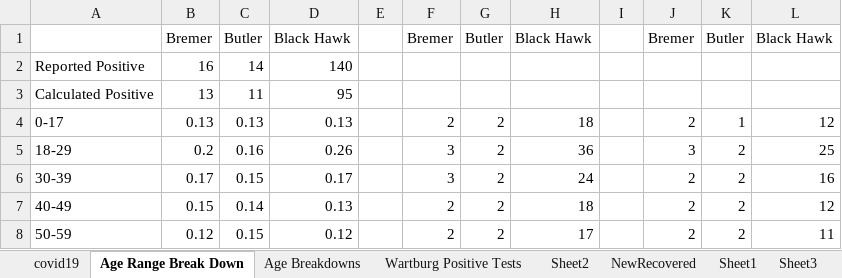
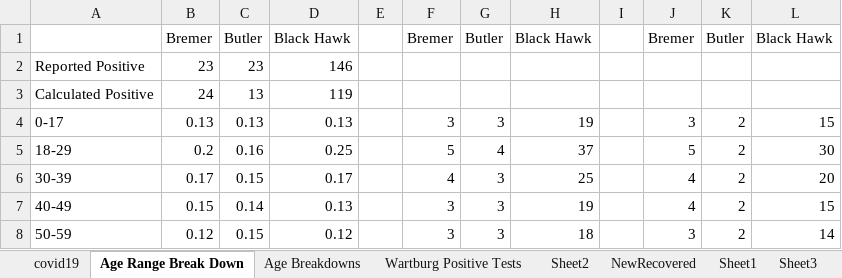
Before and after one commit to mbirgen/COVID19, an Excel workbook: covid19.xlsx, sheet Age Range Break Down, drawn as a sheet; only a part is shown; values as stored, in another font and other column widths than the file's, no borders; the diff covers the shown part only; the diff names each change by its address in the sheet, - before the commit and + after, or states it on an @@ line.

```diff
--- a/covid19.xlsx (sheet Age Range Break Down)
+++ b/covid19.xlsx (sheet Age Range Break Down)
-B2: 16
+B2: 23
-C2: 14
+C2: 23
-D2: 140
+D2: 146
-B3: 13
+B3: 24
-C3: 11
+C3: 13
-D3: 95
+D3: 119
-F4: 2
+F4: 3
-G4: 2
+G4: 3
-H4: 18
+H4: 19
-J4: 2
+J4: 3
-K4: 1
+K4: 2
-L4: 12
+L4: 15
-D5: 0.26
+D5: 0.25
-F5: 3
+F5: 5
-G5: 2
+G5: 4
-H5: 36
+H5: 37
-J5: 3
+J5: 5
-L5: 25
+L5: 30
-F6: 3
+F6: 4
-G6:G8: 2
+G6:G8: 3
-H6: 24
+H6: 25
-J6:J7: 2
+J6:J7: 4
-L6: 16
+L6: 20
-F7:F8: 2
+F7:F8: 3
-H7: 18
+H7: 19
-L7: 12
+L7: 15
-H8: 17
+H8: 18
-J8: 2
+J8: 3
-L8: 11
+L8: 14
```
Also changed, not shown: 1 added row, 1 removed row and 14 edited cells elsewhere in this sheet, sheet covid19, sheet Age Breakdowns, 18 other files.
